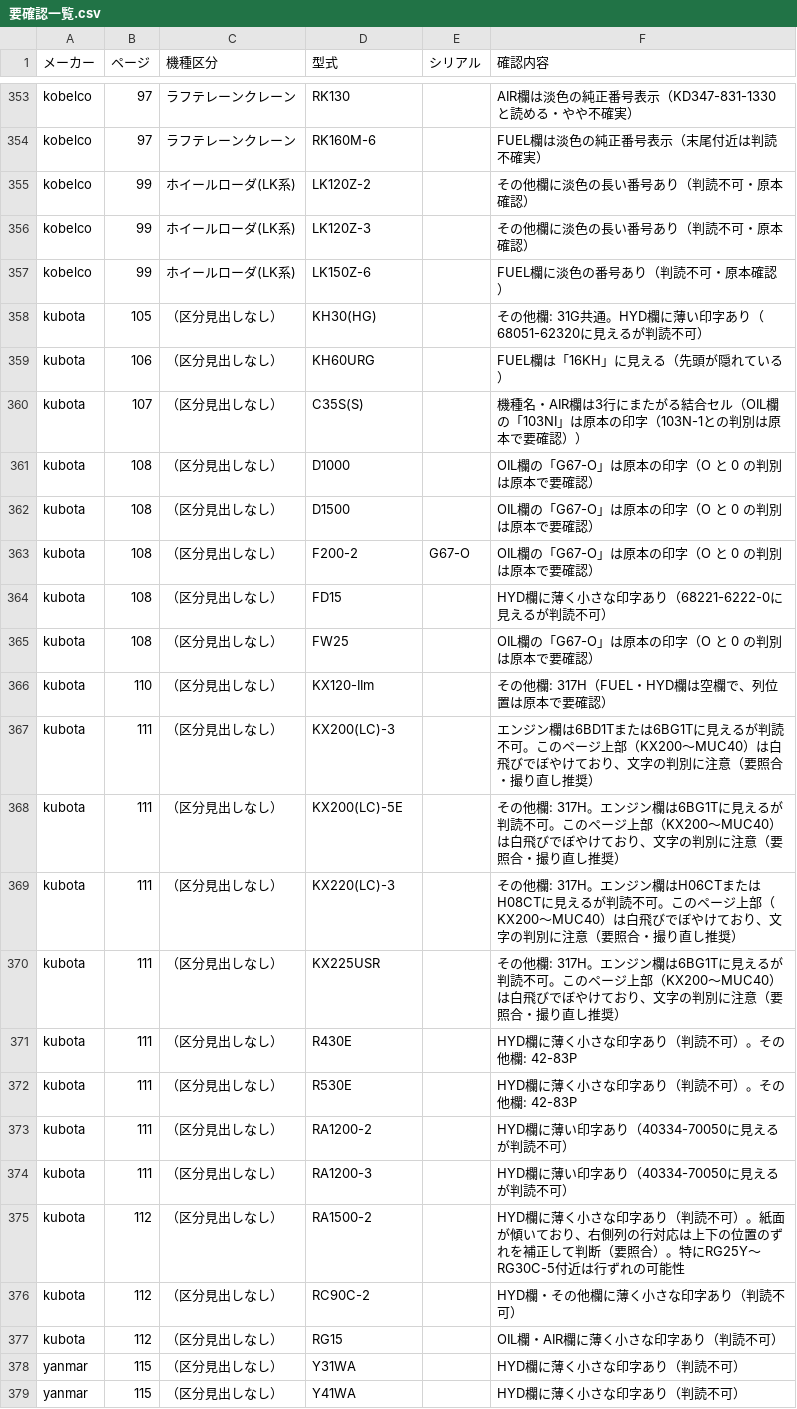
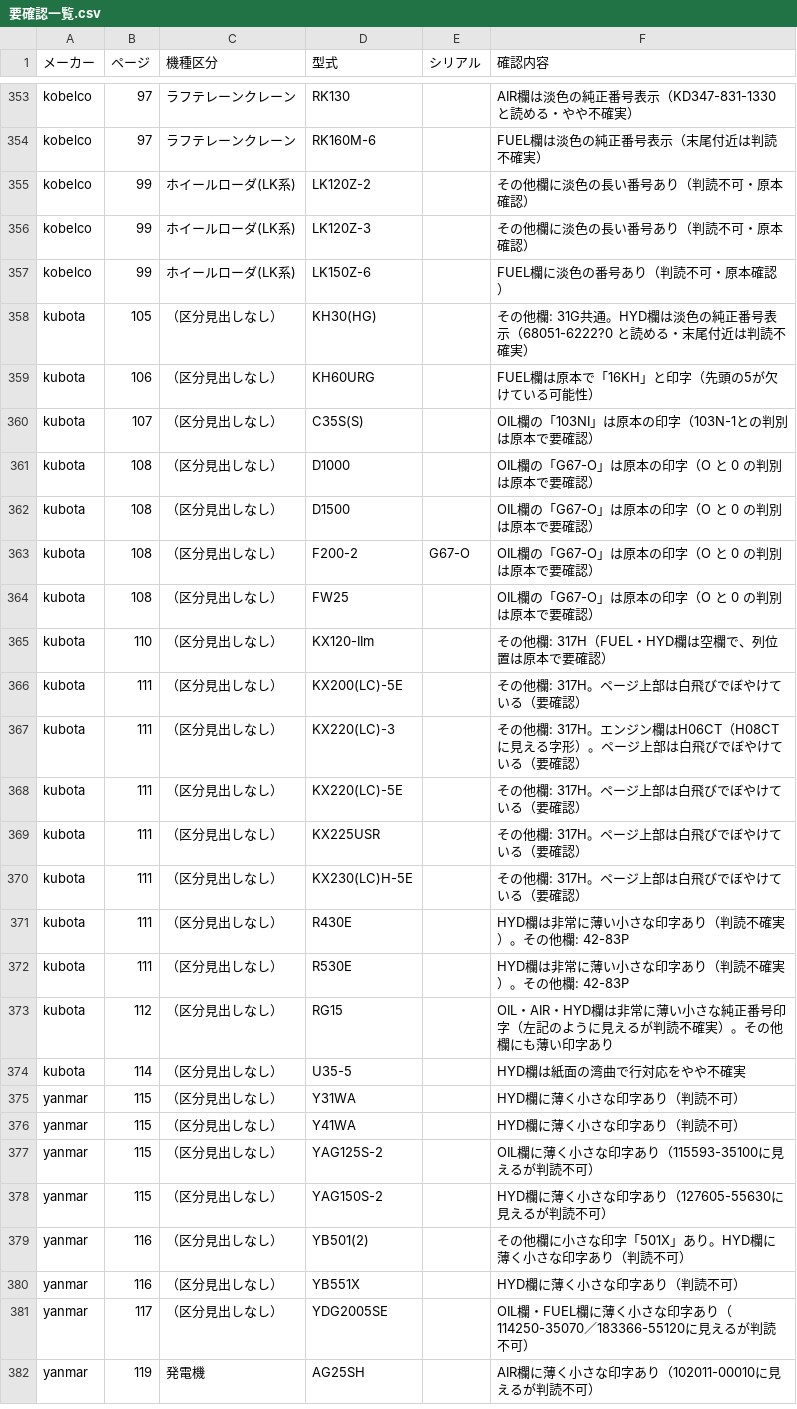
Before and after one commit to danzo42/element-search, a CSV file: 要確認一覧.csv, drawn as a sheet; only a part is shown, gaps mark what is left out; the shorter side is filled out with more unchanged rows.

```diff
--- a/要確認一覧.csv
+++ b/要確認一覧.csv
@@ -357,5 +357,5 @@
 "kobelco","99","ホイールローダ(LK系)","LK150Z-6","","FUEL欄に淡色の番号あり（判読不可・原本確認）"
-"kubota","105","（区分見出しなし）","KH30(HG)","","その他欄: 31G共通。HYD欄に薄い印字あり（68051-62320に見えるが判読不可）"
-"kubota","106","（区分見出しなし）","KH60URG","","FUEL欄は「16KH」に見える（先頭が隠れている）"
-"kubota","107","（区分見出しなし）","C35S(S)","","機種名・AIR欄は3行にまたがる結合セル（OIL欄の「103NI」は原本の印字（103N-1との判別は原本で要確認））"
+"kubota","105","（区分見出しなし）","KH30(HG)","","その他欄: 31G共通。HYD欄は淡色の純正番号表示（68051-6222?0 と読める・末尾付近は判読不確実）"
+"kubota","106","（区分見出しなし）","KH60URG","","FUEL欄は原本で「16KH」と印字（先頭の5が欠けている可能性）"
+"kubota","107","（区分見出しなし）","C35S(S)","","OIL欄の「103NI」は原本の印字（103N-1との判別は原本で要確認）"
 "kubota","108","（区分見出しなし）","D1000","","OIL欄の「G67-O」は原本の印字（O と 0 の判別は原本で要確認）"
@@ -363,16 +363,13 @@
 "kubota","108","（区分見出しなし）","F200-2","G67-O","OIL欄の「G67-O」は原本の印字（O と 0 の判別は原本で要確認）"
-"kubota","108","（区分見出しなし）","FD15","","HYD欄に薄く小さな印字あり（68221-6222-0に見えるが判読不可）"
 "kubota","108","（区分見出しなし）","FW25","","OIL欄の「G67-O」は原本の印字（O と 0 の判別は原本で要確認）"
 "kubota","110","（区分見出しなし）","KX120-IIm","","その他欄: 317H（FUEL・HYD欄は空欄で、列位置は原本で要確認）"
-"kubota","111","（区分見出しなし）","KX200(LC)-3","","エンジン欄は6BD1Tまたは6BG1Tに見えるが判読不可。このページ上部（KX200〜MUC40）は白飛びでぼやけており、文字の判別に注意（要照合・撮り直し推奨）"
-"kubota","111","（区分見出しなし）","KX200(LC)-5E","","その他欄: 317H。エンジン欄は6BG1Tに見えるが判読不可。このページ上部（KX200〜MUC40）は白飛びでぼやけており、文字の判別に注意（要照合・撮り直し推奨）"
-"kubota","111","（区分見出しなし）","KX220(LC)-3","","その他欄: 317H。エンジン欄はH06CTまたはH08CTに見えるが判読不可。このページ上部（KX200〜MUC40）は白飛びでぼやけており、文字の判別に注意（要照合・撮り直し推奨）"
-"kubota","111","（区分見出しなし）","KX225USR","","その他欄: 317H。エンジン欄は6BG1Tに見えるが判読不可。このページ上部（KX200〜MUC40）は白飛びでぼやけており、文字の判別に注意（要照合・撮り直し推奨）"
-"kubota","111","（区分見出しなし）","R430E","","HYD欄に薄く小さな印字あり（判読不可）。その他欄: 42-83P"
-"kubota","111","（区分見出しなし）","R530E","","HYD欄に薄く小さな印字あり（判読不可）。その他欄: 42-83P"
-"kubota","111","（区分見出しなし）","RA1200-2","","HYD欄に薄い印字あり（40334-70050に見えるが判読不可）"
-"kubota","111","（区分見出しなし）","RA1200-3","","HYD欄に薄い印字あり（40334-70050に見えるが判読不可）"
-"kubota","112","（区分見出しなし）","RA1500-2","","HYD欄に薄く小さな印字あり（判読不可）。紙面が傾いており、右側列の行対応は上下の位置のずれを補正して判断（要照合）。特にRG25Y〜RG30C-5付近は行ずれの可能性"
-"kubota","112","（区分見出しなし）","RC90C-2","","HYD欄・その他欄に薄く小さな印字あり（判読不可）"
-"kubota","112","（区分見出しなし）","RG15","","OIL欄・AIR欄に薄く小さな印字あり（判読不可）"
+"kubota","111","（区分見出しなし）","KX200(LC)-5E","","その他欄: 317H。ページ上部は白飛びでぼやけている（要確認）"
+"kubota","111","（区分見出しなし）","KX220(LC)-3","","その他欄: 317H。エンジン欄はH06CT（H08CTに見える字形）。ページ上部は白飛びでぼやけている（要確認）"
+"kubota","111","（区分見出しなし）","KX220(LC)-5E","","その他欄: 317H。ページ上部は白飛びでぼやけている（要確認）"
+"kubota","111","（区分見出しなし）","KX225USR","","その他欄: 317H。ページ上部は白飛びでぼやけている（要確認）"
+"kubota","111","（区分見出しなし）","KX230(LC)H-5E","","その他欄: 317H。ページ上部は白飛びでぼやけている（要確認）"
+"kubota","111","（区分見出しなし）","R430E","","HYD欄は非常に薄い小さな印字あり（判読不確実）。その他欄: 42-83P"
+"kubota","111","（区分見出しなし）","R530E","","HYD欄は非常に薄い小さな印字あり（判読不確実）。その他欄: 42-83P"
+"kubota","112","（区分見出しなし）","RG15","","OIL・AIR・HYD欄は非常に薄い小さな純正番号印字（左記のように見えるが判読不確実）。その他欄にも薄い印字あり"
+"kubota","114","（区分見出しなし）","U35-5","","HYD欄は紙面の湾曲で行対応をやや不確実"
 "yanmar","115","（区分見出しなし）","Y31WA","","HYD欄に薄く小さな印字あり（判読不可）"
```
Also changed, not shown: data-src/kubota/p109.tsv, data-src/kubota/p110.tsv, 12 other files.
